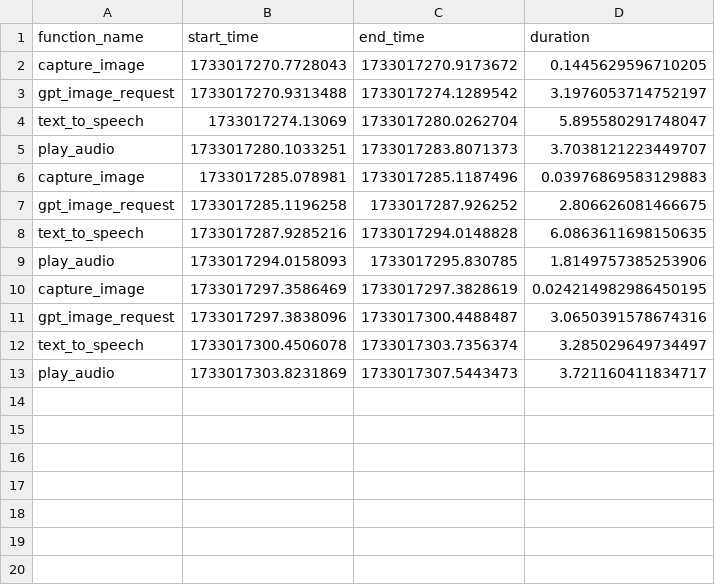
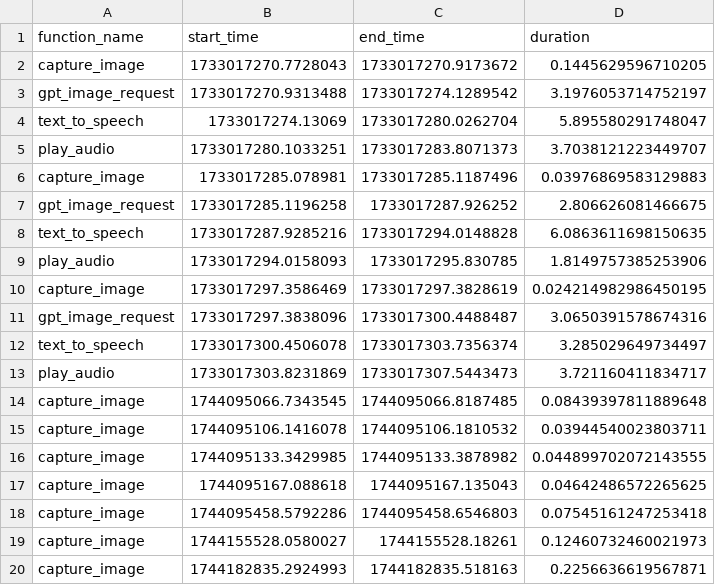
Before and after one commit to ExploraVist/ExploraVist-Clinic, a CSV file: device_code/data_log/timing_results.csv, drawn as a sheet; the diff names each change by its address in the sheet, - before the commit and + after, or states it on an @@ line.

```diff
--- a/device_code/data_log/timing_results.csv
+++ b/device_code/data_log/timing_results.csv
+row 14: capture_image | 1744095066.7343545 | 1744095066.8187485 | 0.08439397811889648
+row 15: capture_image | 1744095106.1416078 | 1744095106.1810532 | 0.03944540023803711
+row 16: capture_image | 1744095133.3429985 | 1744095133.3878982 | 0.044899702072143555
+row 17: capture_image | 1744095167.088618 | 1744095167.135043 | 0.04642486572265625
+row 18: capture_image | 1744095458.5792286 | 1744095458.6546803 | 0.07545161247253418
+row 19: capture_image | 1744155528.0580027 | 1744155528.18261 | 0.12460732460021973
+row 20: capture_image | 1744182835.2924993 | 1744182835.518163 | 0.2256636619567871
```
Also changed, not shown: 5 other files.
